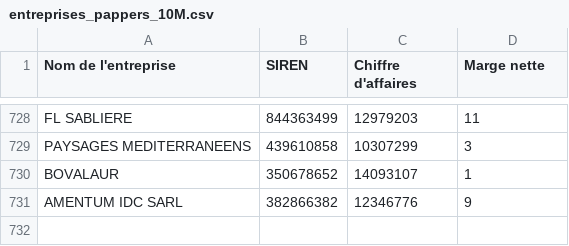
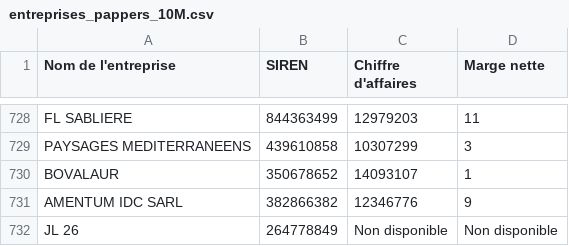
Before and after one commit to lavibration/pprs, a CSV file: entreprises_pappers_10M.csv, drawn as a sheet; only a part is shown, gaps mark what is left out; the diff names each change by its address in the sheet, - before the commit and + after, or states it on an @@ line.

```diff
--- a/entreprises_pappers_10M.csv
+++ b/entreprises_pappers_10M.csv
+row 732: JL 26 | 264778849 | Non disponible | Non disponible
```
Also changed, not shown: entreprises_pappers.csv.
